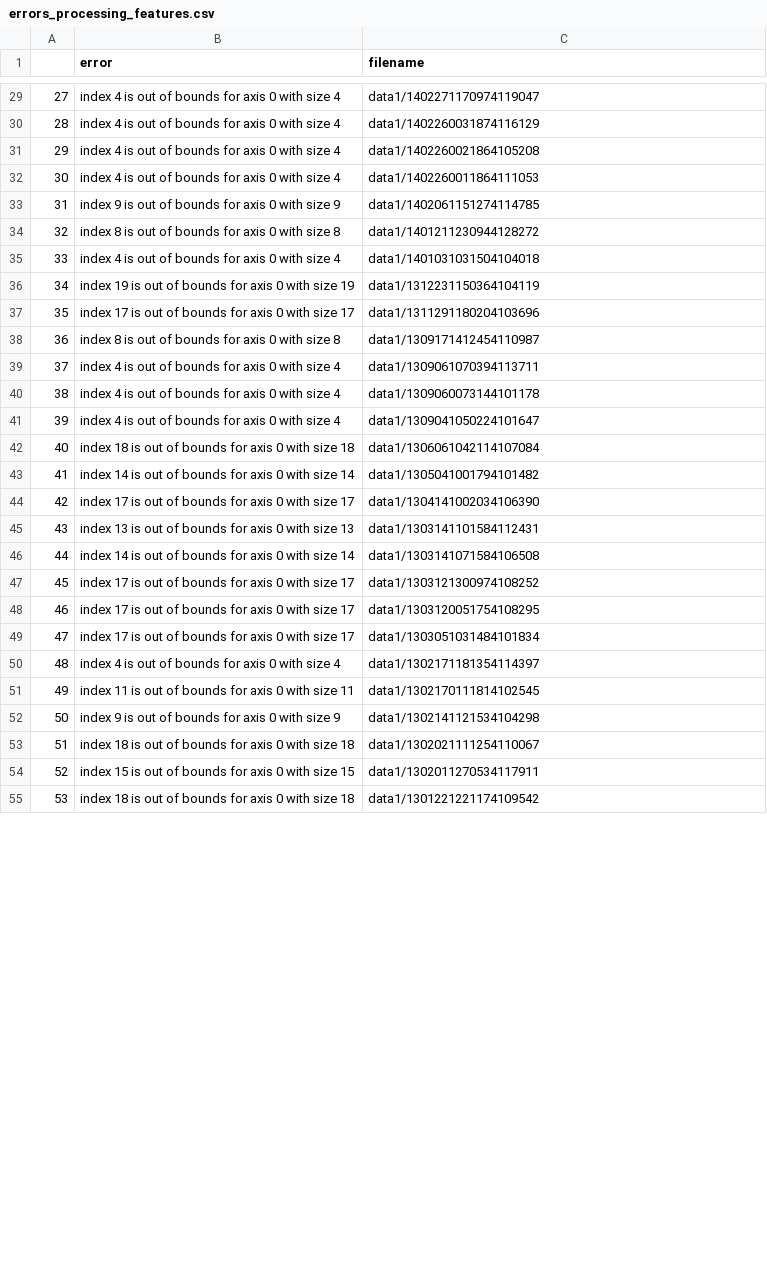
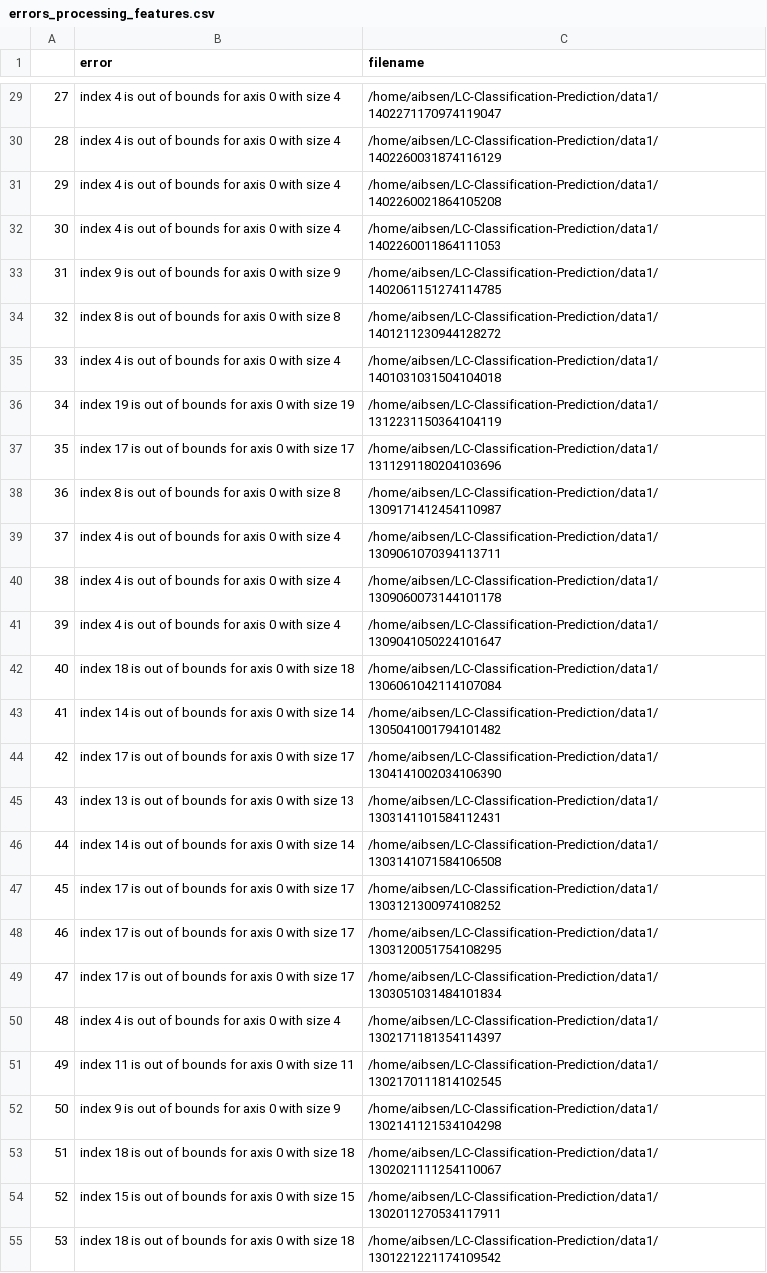
Before and after one commit to aibsen/LC-Classification-Prediction, a CSV file: data/errors_processing_features.csv, drawn as a sheet; only a part is shown, gaps mark what is left out; the diff covers the shown part only.

```diff
--- a/data/errors_processing_features.csv
+++ b/data/errors_processing_features.csv
@@ -29,27 +29,27 @@
-27,index 4 is out of bounds for axis 0 with size 4,data1/1402271170974119047
-28,index 4 is out of bounds for axis 0 with size 4,data1/1402260031874116129
-29,index 4 is out of bounds for axis 0 with size 4,data1/1402260021864105208
-30,index 4 is out of bounds for axis 0 with size 4,data1/1402260011864111053
-31,index 9 is out of bounds for axis 0 with size 9,data1/1402061151274114785
-32,index 8 is out of bounds for axis 0 with size 8,data1/1401211230944128272
-33,index 4 is out of bounds for axis 0 with size 4,data1/1401031031504104018
-34,index 19 is out of bounds for axis 0 with size 19,data1/1312231150364104119
-35,index 17 is out of bounds for axis 0 with size 17,data1/1311291180204103696
-36,index 8 is out of bounds for axis 0 with size 8,data1/1309171412454110987
-37,index 4 is out of bounds for axis 0 with size 4,data1/1309061070394113711
-38,index 4 is out of bounds for axis 0 with size 4,data1/1309060073144101178
-39,index 4 is out of bounds for axis 0 with size 4,data1/1309041050224101647
-40,index 18 is out of bounds for axis 0 with size 18,data1/1306061042114107084
-41,index 14 is out of bounds for axis 0 with size 14,data1/1305041001794101482
-42,index 17 is out of bounds for axis 0 with size 17,data1/1304141002034106390
-43,index 13 is out of bounds for axis 0 with size 13,data1/1303141101584112431
-44,index 14 is out of bounds for axis 0 with size 14,data1/1303141071584106508
-45,index 17 is out of bounds for axis 0 with size 17,data1/1303121300974108252
-46,index 17 is out of bounds for axis 0 with size 17,data1/1303120051754108295
-47,index 17 is out of bounds for axis 0 with size 17,data1/1303051031484101834
-48,index 4 is out of bounds for axis 0 with size 4,data1/1302171181354114397
-49,index 11 is out of bounds for axis 0 with size 11,data1/1302170111814102545
-50,index 9 is out of bounds for axis 0 with size 9,data1/1302141121534104298
-51,index 18 is out of bounds for axis 0 with size 18,data1/1302021111254110067
-52,index 15 is out of bounds for axis 0 with size 15,data1/1302011270534117911
-53,index 18 is out of bounds for axis 0 with size 18,data1/1301221221174109542
+27,index 4 is out of bounds for axis 0 with size 4,/home/aibsen/LC-Classification-Prediction/data1/1402271170974119047
+28,index 4 is out of bounds for axis 0 with size 4,/home/aibsen/LC-Classification-Prediction/data1/1402260031874116129
+29,index 4 is out of bounds for axis 0 with size 4,/home/aibsen/LC-Classification-Prediction/data1/1402260021864105208
+30,index 4 is out of bounds for axis 0 with size 4,/home/aibsen/LC-Classification-Prediction/data1/1402260011864111053
+31,index 9 is out of bounds for axis 0 with size 9,/home/aibsen/LC-Classification-Prediction/data1/1402061151274114785
+32,index 8 is out of bounds for axis 0 with size 8,/home/aibsen/LC-Classification-Prediction/data1/1401211230944128272
+33,index 4 is out of bounds for axis 0 with size 4,/home/aibsen/LC-Classification-Prediction/data1/1401031031504104018
+34,index 19 is out of bounds for axis 0 with size 19,/home/aibsen/LC-Classification-Prediction/data1/1312231150364104119
+35,index 17 is out of bounds for axis 0 with size 17,/home/aibsen/LC-Classification-Prediction/data1/1311291180204103696
+36,index 8 is out of bounds for axis 0 with size 8,/home/aibsen/LC-Classification-Prediction/data1/1309171412454110987
+37,index 4 is out of bounds for axis 0 with size 4,/home/aibsen/LC-Classification-Prediction/data1/1309061070394113711
+38,index 4 is out of bounds for axis 0 with size 4,/home/aibsen/LC-Classification-Prediction/data1/1309060073144101178
+39,index 4 is out of bounds for axis 0 with size 4,/home/aibsen/LC-Classification-Prediction/data1/1309041050224101647
+40,index 18 is out of bounds for axis 0 with size 18,/home/aibsen/LC-Classification-Prediction/data1/1306061042114107084
+41,index 14 is out of bounds for axis 0 with size 14,/home/aibsen/LC-Classification-Prediction/data1/1305041001794101482
+42,index 17 is out of bounds for axis 0 with size 17,/home/aibsen/LC-Classification-Prediction/data1/1304141002034106390
+43,index 13 is out of bounds for axis 0 with size 13,/home/aibsen/LC-Classification-Prediction/data1/1303141101584112431
+44,index 14 is out of bounds for axis 0 with size 14,/home/aibsen/LC-Classification-Prediction/data1/1303141071584106508
+45,index 17 is out of bounds for axis 0 with size 17,/home/aibsen/LC-Classification-Prediction/data1/1303121300974108252
+46,index 17 is out of bounds for axis 0 with size 17,/home/aibsen/LC-Classification-Prediction/data1/1303120051754108295
+47,index 17 is out of bounds for axis 0 with size 17,/home/aibsen/LC-Classification-Prediction/data1/1303051031484101834
+48,index 4 is out of bounds for axis 0 with size 4,/home/aibsen/LC-Classification-Prediction/data1/1302171181354114397
+49,index 11 is out of bounds for axis 0 with size 11,/home/aibsen/LC-Classification-Prediction/data1/1302170111814102545
+50,index 9 is out of bounds for axis 0 with size 9,/home/aibsen/LC-Classification-Prediction/data1/1302141121534104298
+51,index 18 is out of bounds for axis 0 with size 18,/home/aibsen/LC-Classification-Prediction/data1/1302021111254110067
+52,index 15 is out of bounds for axis 0 with size 15,/home/aibsen/LC-Classification-Prediction/data1/1302011270534117911
+53,index 18 is out of bounds for axis 0 with size 18,/home/aibsen/LC-Classification-Prediction/data1/1301221221174109542
```
Also changed, not shown: 104 edited cells elsewhere in this file, 5 other files.
